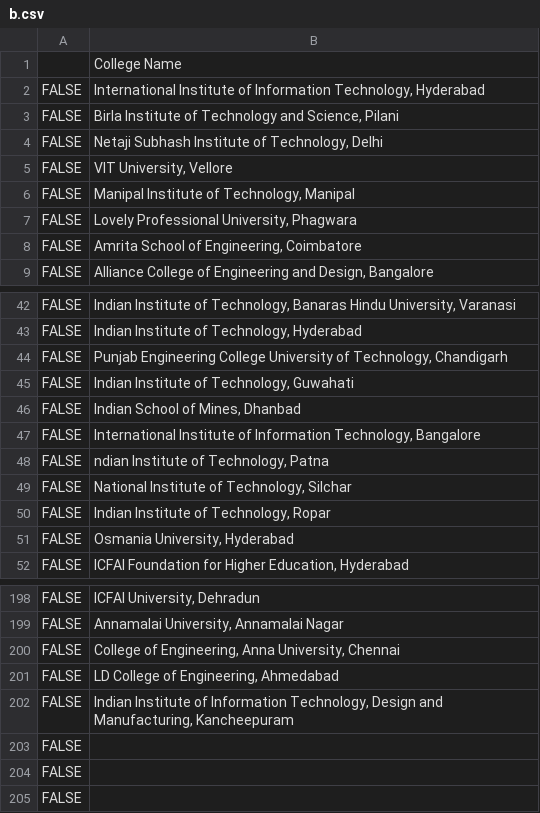
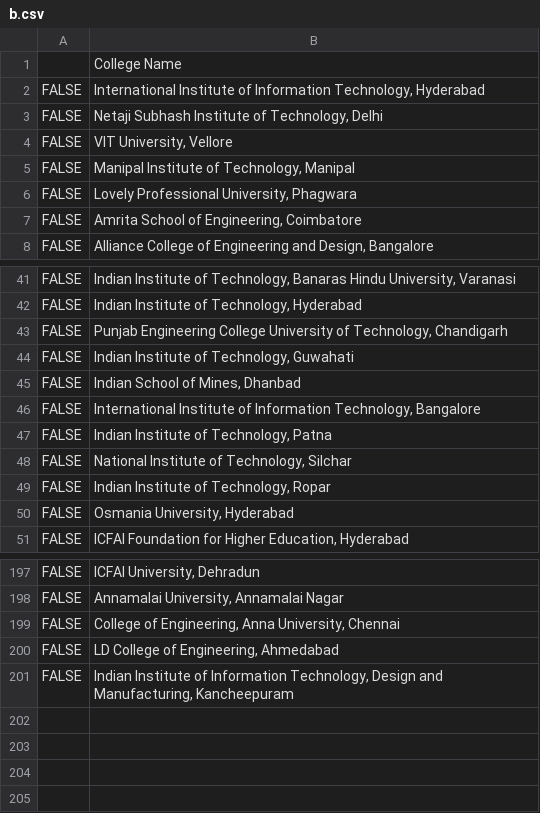
Before and after one commit to pyaf/technex, a CSV file: b.csv, drawn as a sheet; only a part is shown, gaps mark what is left out.

```diff
--- a/b.csv
+++ b/b.csv
@@ -2,3 +2,2 @@
 FALSE,"International Institute of Information Technology, Hyderabad"
-FALSE,"Birla Institute of Technology and Science, Pilani"
 FALSE,"Netaji Subhash Institute of Technology, Delhi"
@@ -47,3 +46,3 @@ FALSE,"Indian School of Mines, Dhanbad"
 FALSE,"International Institute of Information Technology, Bangalore"
-FALSE,"ndian Institute of Technology, Patna"
+FALSE,"Indian Institute of Technology, Patna"
 FALSE,"National Institute of Technology, Silchar"
@@ -202,4 +201 @@ FALSE,"LD College of Engineering, Ahmedabad"
 FALSE,"Indian Institute of Information Technology, Design and Manufacturing, Kancheepuram"
-FALSE,
-FALSE,
-FALSE,
```
Also changed, not shown: 2 other files.
